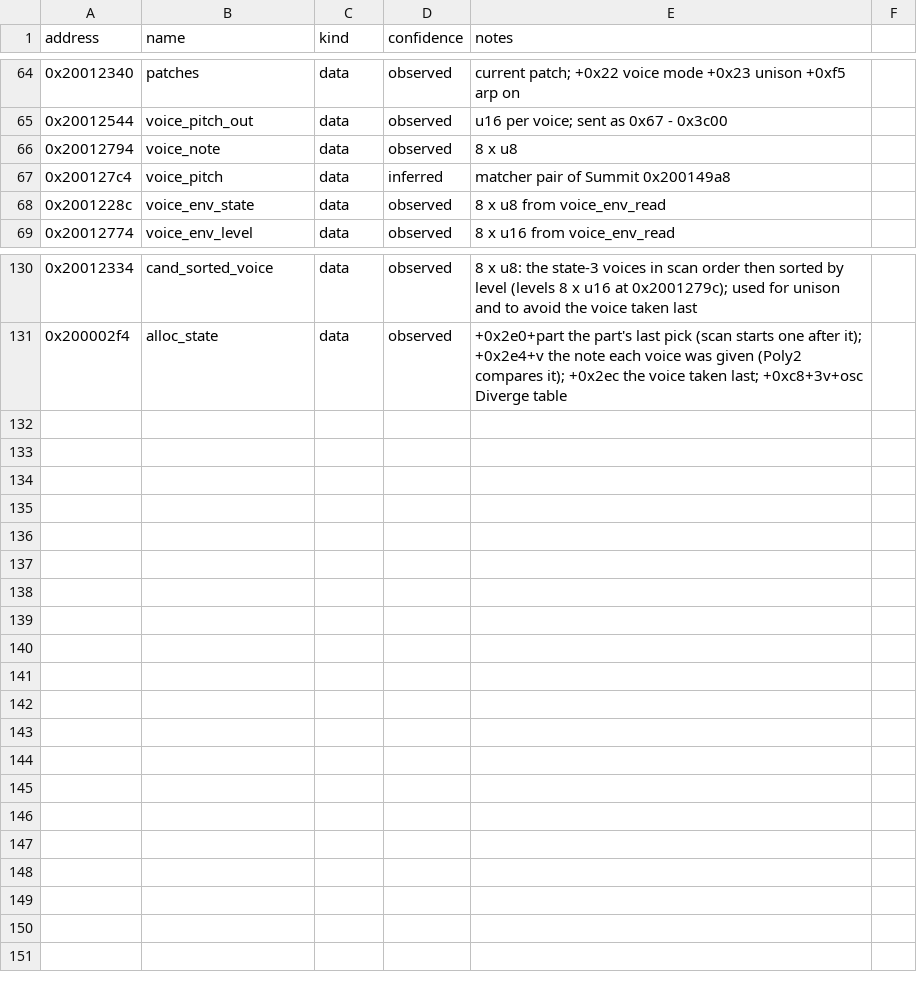
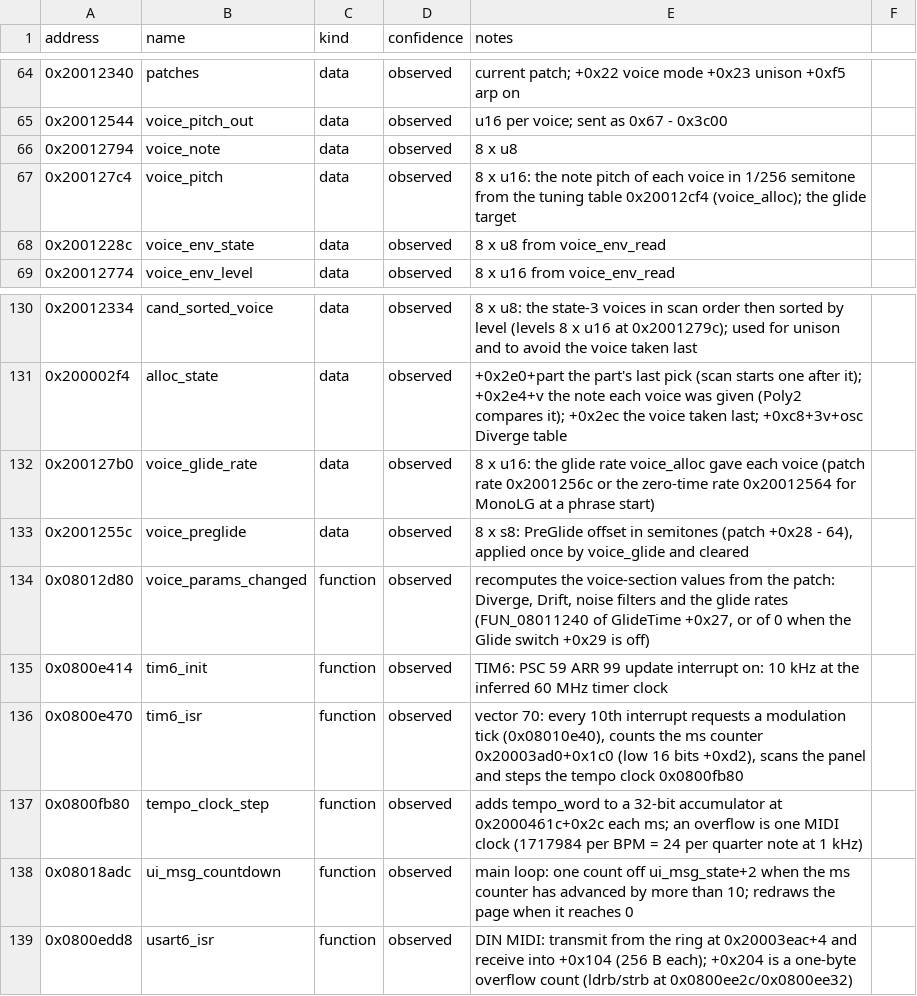
Before and after one commit to armandhammer/PeakMPE, a CSV file: docs/symbols/peak-2.2-2108.csv, drawn as a sheet; only a part is shown, gaps mark what is left out.

```diff
--- a/docs/symbols/peak-2.2-2108.csv
+++ b/docs/symbols/peak-2.2-2108.csv
@@ -66,3 +66,3 @@ address,name,kind,confidence,notes
 0x20012794,voice_note,data,observed,8 x u8
-0x200127c4,voice_pitch,data,inferred,matcher pair of Summit 0x200149a8
+0x200127c4,voice_pitch,data,observed,"8 x u16: the note pitch of each voice in 1/256 semitone from the tuning table 0x20012cf4 (voice_alloc); the glide target"
 0x2001228c,voice_env_state,data,observed,8 x u8 from voice_env_read
@@ -131 +131,9 @@ address,name,kind,confidence,notes
 0x200002f4,alloc_state,data,observed,"+0x2e0+part the part's last pick (scan starts one after it); +0x2e4+v the note each voice was given (Poly2 compares it); +0x2ec the voice taken last; +0xc8+3v+osc Diverge table"
+0x200127b0,voice_glide_rate,data,observed,"8 x u16: the glide rate voice_alloc gave each voice (patch rate 0x2001256c or the zero-time rate 0x20012564 for MonoLG at a phrase start)"
+0x2001255c,voice_preglide,data,observed,"8 x s8: PreGlide offset in semitones (patch +0x28 - 64), applied once by voice_glide and cleared"
+0x08012d80,voice_params_changed,function,observed,"recomputes the voice-section values from the patch: Diverge, Drift, noise filters and the glide rates (FUN_08011240 of GlideTime +0x27, or of 0 when the Glide switch +0x29 is off)"
+0x0800e414,tim6_init,function,observed,"TIM6: PSC 59 ARR 99 update interrupt on: 10 kHz at the inferred 60 MHz timer clock"
+0x0800e470,tim6_isr,function,observed,"vector 70: every 10th interrupt requests a modulation tick (0x08010e40), counts the ms counter 0x20003ad0+0x1c0 (low 16 bits +0xd2), scans the panel and steps the tempo clock 0x0800fb80"
+0x0800fb80,tempo_clock_step,function,observed,"adds tempo_word to a 32-bit accumulator at 0x2000461c+0x2c each ms; an overflow is one MIDI clock (1717984 per BPM = 24 per quarter note at 1 kHz)"
+0x08018adc,ui_msg_countdown,function,observed,"main loop: one count off ui_msg_state+2 when the ms counter has advanced by more than 10; redraws the page when it reaches 0"
+0x0800edd8,usart6_isr,function,observed,"DIN MIDI: transmit from the ring at 0x20003eac+4 and receive into +0x104 (256 B each); +0x204 is a one-byte overflow count (ldrb/strb at 0x0800ee2c/0x0800ee32)"
```
Also changed, not shown: 15 other files.
